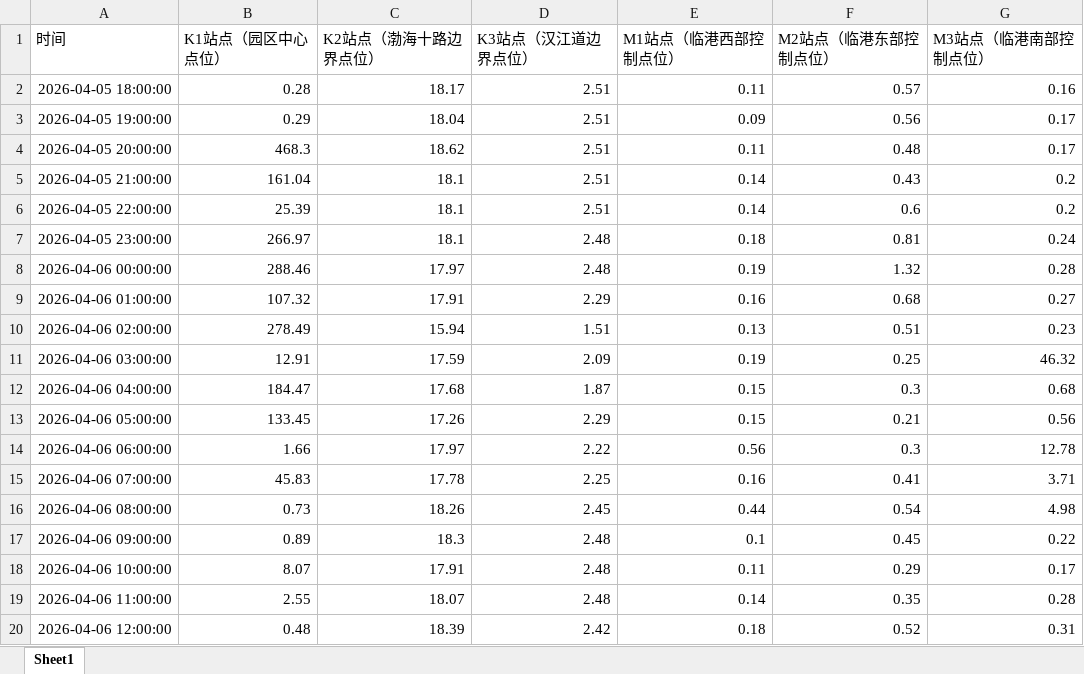
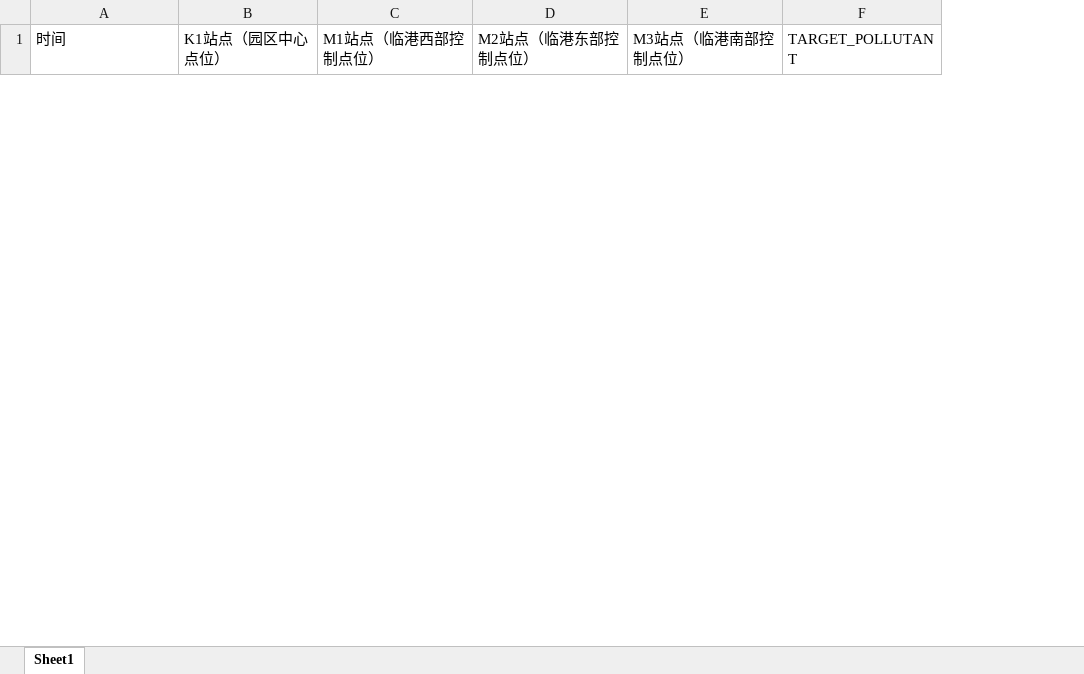
Before and after one commit to Grandereohb/SourceInverse, an Excel workbook: data/jjj/concentration.xlsx, sheet Sheet1, drawn as a sheet; only a part is shown; values as stored, in another font and other column widths than the file's, no borders; removed rows and columns are numbered as before the commit, all else as after; the diff covers the shown part only; the diff names each change by its address in the sheet, - before the commit and + after, or states it on an @@ line.

Commit message:
feat: add JJJ batch source inversion data workflow
- add JJJ abnormal-high extraction and hourly workbook merge scripts
- support unit-stripped pollutant names and skip-list matching for JJJ pollutants
- make recent leak batch runner use an explicit abnormal event workbook
- update batch runner to call the JJJ extractor and refresh PINN input paths per event
- record actual sites/concentration/wind paths in batch summaries
- improve recurrent PDE speed settings and source initialization behavior
- fix diffusion GIF boundary extrapolation artifacts by masking outside valid PDE domain

```diff
--- a/data/jjj/concentration.xlsx (sheet Sheet1)
+++ b/data/jjj/concentration.xlsx (sheet Sheet1)
-column C (K2站点（渤海十路边界点位）), empty
-column D (K3站点（汉江道边界点位）), empty
+column F (TARGET_POLLUTANT), empty
-row 2: 2026-04-05 18:00:00 | 0.28 | 18.17 | 2.51 | 0.11 | 0.57 | 0.16
-row 3: 2026-04-05 19:00:00 | 0.29 | 18.04 | 2.51 | 0.09 | 0.56 | 0.17
-row 4: 2026-04-05 20:00:00 | 468.3 | 18.62 | 2.51 | 0.11 | 0.48 | 0.17
-row 5: 2026-04-05 21:00:00 | 161.04 | 18.1 | 2.51 | 0.14 | 0.43 | 0.2
-row 6: 2026-04-05 22:00:00 | 25.39 | 18.1 | 2.51 | 0.14 | 0.6 | 0.2
-row 7: 2026-04-05 23:00:00 | 266.97 | 18.1 | 2.48 | 0.18 | 0.81 | 0.24
-row 8: 2026-04-06 00:00:00 | 288.46 | 17.97 | 2.48 | 0.19 | 1.32 | 0.28
-row 9: 2026-04-06 01:00:00 | 107.32 | 17.91 | 2.29 | 0.16 | 0.68 | 0.27
-row 10: 2026-04-06 02:00:00 | 278.49 | 15.94 | 1.51 | 0.13 | 0.51 | 0.23
-row 11: 2026-04-06 03:00:00 | 12.91 | 17.59 | 2.09 | 0.19 | 0.25 | 46.32
-row 12: 2026-04-06 04:00:00 | 184.47 | 17.68 | 1.87 | 0.15 | 0.3 | 0.68
-row 13: 2026-04-06 05:00:00 | 133.45 | 17.26 | 2.29 | 0.15 | 0.21 | 0.56
-row 14: 2026-04-06 06:00:00 | 1.66 | 17.97 | 2.22 | 0.56 | 0.3 | 12.78
-row 15: 2026-04-06 07:00:00 | 45.83 | 17.78 | 2.25 | 0.16 | 0.41 | 3.71
-row 16: 2026-04-06 08:00:00 | 0.73 | 18.26 | 2.45 | 0.44 | 0.54 | 4.98
-row 17: 2026-04-06 09:00:00 | 0.89 | 18.3 | 2.48 | 0.1 | 0.45 | 0.22
-row 18: 2026-04-06 10:00:00 | 8.07 | 17.91 | 2.48 | 0.11 | 0.29 | 0.17
-row 19: 2026-04-06 11:00:00 | 2.55 | 18.07 | 2.48 | 0.14 | 0.35 | 0.28
-row 20: 2026-04-06 12:00:00 | 0.48 | 18.39 | 2.42 | 0.18 | 0.52 | 0.31
```
Also changed, not shown: 13 added rows and 6 removed rows elsewhere in this sheet, data/abnormal_high_monitor_data/abnormal_high_monitoar_data.xlsx, data/jjj/sites.xlsx, 37 other files.
